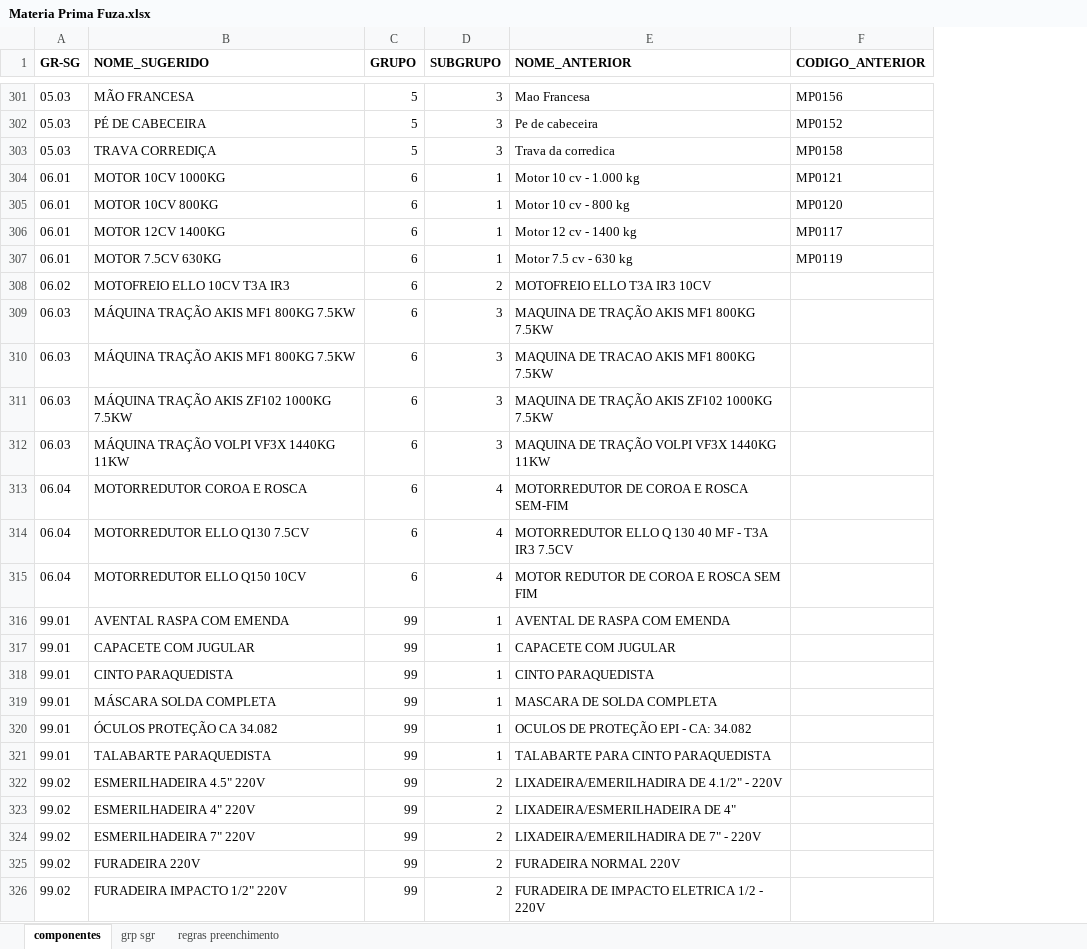
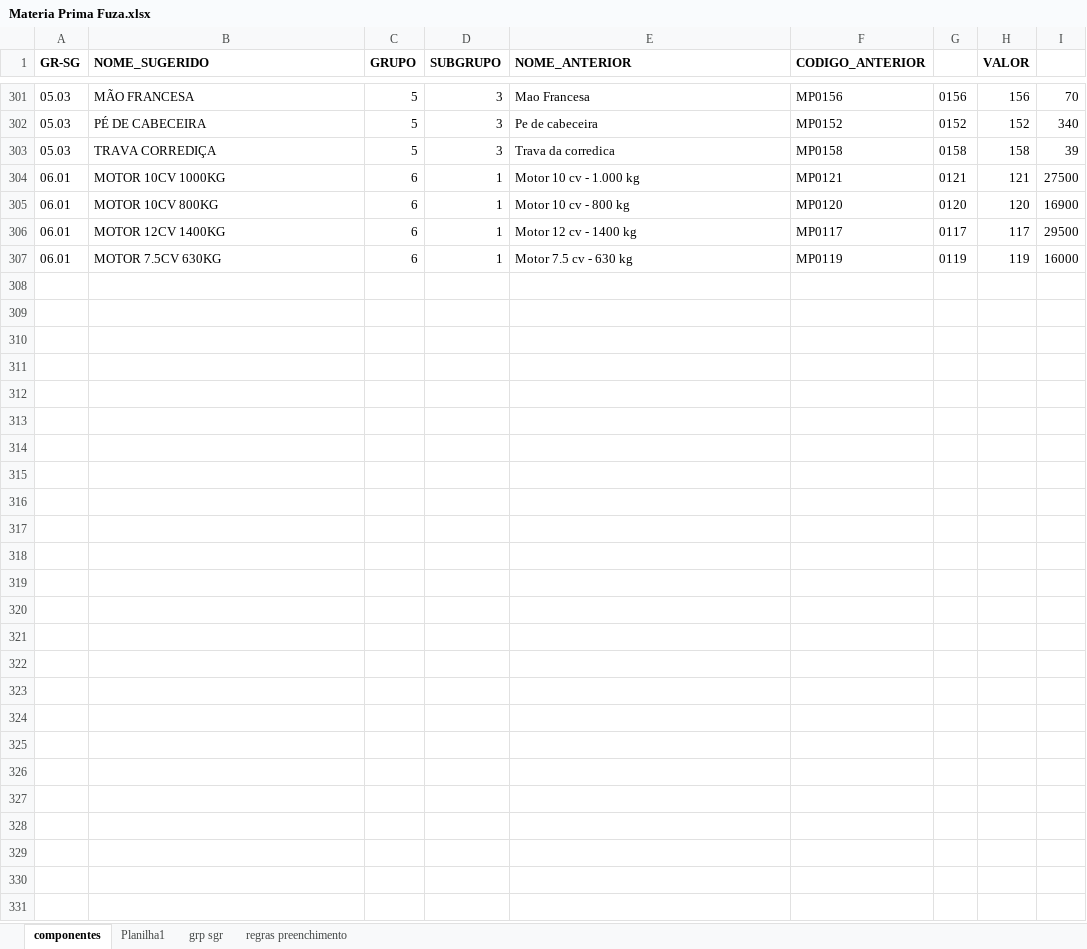
Before and after one commit to japaiva/fuzaelevadores, an Excel workbook: z_backlog/Materia Prima Fuza.xlsx, sheet componentes, drawn as a sheet; only a part is shown, gaps mark what is left out; values as stored, in another font and other column widths than the file's, no borders; removed rows and columns are numbered as before the commit, all else as after; the diff covers the shown part only; the diff names each change by its address in the sheet, - before the commit and + after, or states it on an @@ line.

```diff
--- a/z_backlog/Materia Prima Fuza.xlsx (sheet componentes)
+++ b/z_backlog/Materia Prima Fuza.xlsx (sheet componentes)
+sheet tab: Planilha1
+column G, rows 301-307: 0156 | 0152 | 0158 | 0121 | 0120 | 0117 | 0119
+column H (VALOR), rows 301-307: 156 | 152 | 158 | 121 | 120 | 117 | 119
+column I, rows 301-307: 70 | 340 | 39 | 27500 | 16900 | 29500 | 16000
-row 308: 06.02 | MOTOFREIO ELLO 10CV T3A IR3 | 6 | 2 | MOTOFREIO ELLO T3A IR3 10CV
-row 309: 06.03 | MÁQUINA TRAÇÃO AKIS MF1 800KG 7.5KW | 6 | 3 | MAQUINA DE TRAÇÃO AKIS MF1 800KG 7.5KW
-row 310: 06.03 | MÁQUINA TRAÇÃO AKIS MF1 800KG 7.5KW | 6 | 3 | MAQUINA DE TRACAO AKIS MF1 800KG 7.5KW
-row 311: 06.03 | MÁQUINA TRAÇÃO AKIS ZF102 1000KG 7.5KW | 6 | 3 | MAQUINA DE TRAÇÃO AKIS ZF102 1000KG 7.5KW
-row 312: 06.03 | MÁQUINA TRAÇÃO VOLPI VF3X 1440KG 11KW | 6 | 3 | MAQUINA DE TRAÇÃO VOLPI VF3X 1440KG 11KW
-row 313: 06.04 | MOTORREDUTOR COROA E ROSCA | 6 | 4 | MOTORREDUTOR DE COROA E ROSCA SEM-FIM
-row 314: 06.04 | MOTORREDUTOR ELLO Q130 7.5CV | 6 | 4 | MOTORREDUTOR ELLO Q 130 40 MF - T3A IR3 7.5CV
-row 315: 06.04 | MOTORREDUTOR ELLO Q150 10CV | 6 | 4 | MOTOR REDUTOR DE COROA E ROSCA SEM FIM
-row 316: 99.01 | AVENTAL RASPA COM EMENDA | 99 | 1 | AVENTAL DE RASPA COM EMENDA
-row 317: 99.01 | CAPACETE COM JUGULAR | 99 | 1 | CAPACETE COM JUGULAR
-row 318: 99.01 | CINTO PARAQUEDISTA | 99 | 1 | CINTO PARAQUEDISTA
-row 319: 99.01 | MÁSCARA SOLDA COMPLETA | 99 | 1 | MASCARA DE SOLDA COMPLETA
-row 320: 99.01 | ÓCULOS PROTEÇÃO CA 34.082 | 99 | 1 | OCULOS DE PROTEÇÃO EPI - CA: 34.082
-row 321: 99.01 | TALABARTE PARAQUEDISTA | 99 | 1 | TALABARTE PARA CINTO PARAQUEDISTA
-row 322: 99.02 | ESMERILHADEIRA 4.5" 220V | 99 | 2 | LIXADEIRA/EMERILHADIRA DE 4.1/2" - 220V
-row 323: 99.02 | ESMERILHADEIRA 4" 220V | 99 | 2 | LIXADEIRA/ESMERILHADEIRA DE 4"
-row 324: 99.02 | ESMERILHADEIRA 7" 220V | 99 | 2 | LIXADEIRA/EMERILHADIRA DE 7" - 220V
-row 325: 99.02 | FURADEIRA 220V | 99 | 2 | FURADEIRA NORMAL 220V
-row 326: 99.02 | FURADEIRA IMPACTO 1/2" 220V | 99 | 2 | FURADEIRA DE IMPACTO ELETRICA 1/2 - 220V
```
Also changed, not shown: 271 removed rows elsewhere in this sheet, hidden cells, 18 other files.
